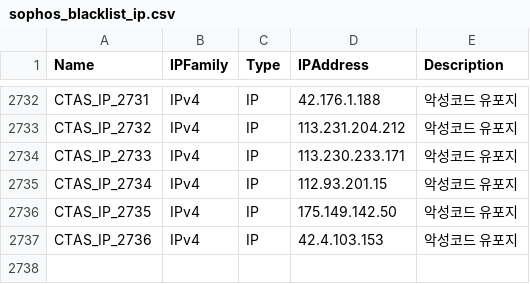
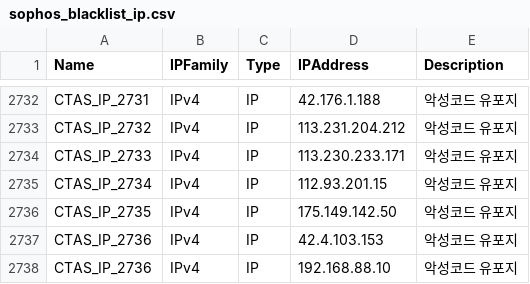
Before and after one commit to doyo808/saesac03_final_SOC, a CSV file: firewall/sophos_blacklist_ip.csv, drawn as a sheet; only a part is shown, gaps mark what is left out; the diff names each change by its address in the sheet, - before the commit and + after, or states it on an @@ line.

Commit message:
Update sophos_blacklist_ip.csv

```diff
--- a/firewall/sophos_blacklist_ip.csv
+++ b/firewall/sophos_blacklist_ip.csv
+row 2738: CTAS_IP_2736 | IPv4 | IP | 192.168.88.10 | 악성코드 유포지
```
